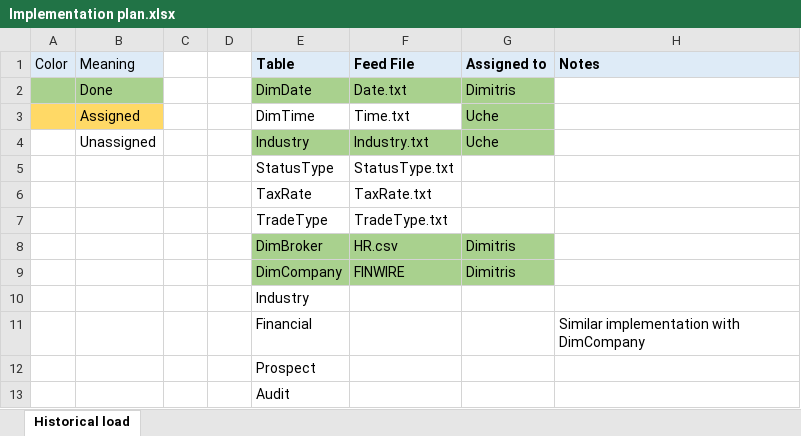
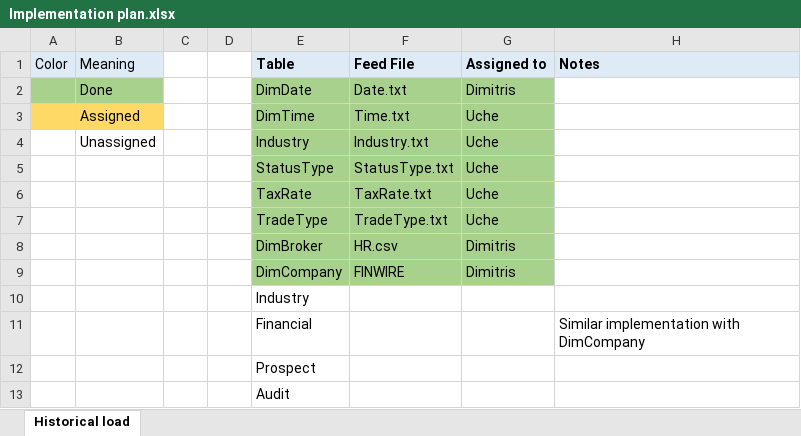
Before and after one commit to JimTsesm/TPC-DI, an Excel workbook: Implementation plan.xlsx, sheet Historical load, drawn as a sheet; only a part is shown; values as stored, in another font and other column widths than the file's, no borders; the diff names each change by its address in the sheet, - before the commit and + after, or states it on an @@ line.

```diff
--- a/Implementation plan.xlsx (sheet Historical load)
+++ b/Implementation plan.xlsx (sheet Historical load)
-E3:F3 fill: none
+E3:F3 fill: #A9D18E
-E5:G7 fill: none
+E5:G7 fill: #A9D18E
-G5:G7 (Assigned to): (empty)
+G5:G7 (Assigned to): Uche
```
Also changed, not shown: 3 other files.
